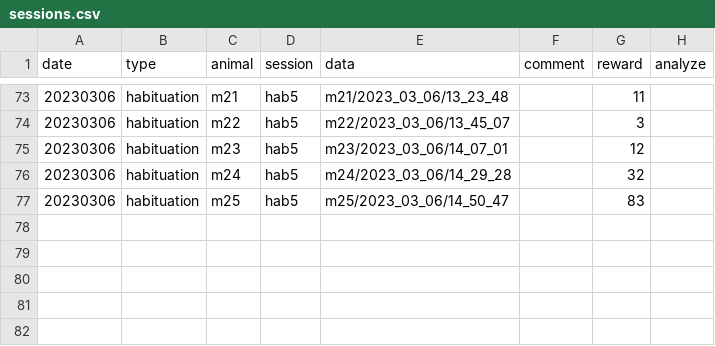
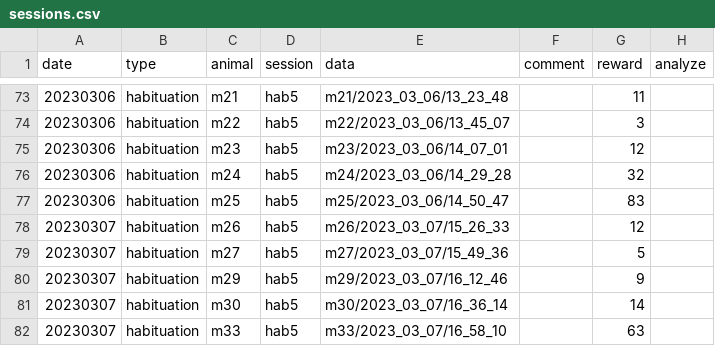
Before and after one commit to denisecailab/miniscope_2s-validation, a CSV file: experiment/cv_exp0/log/sessions.csv, drawn as a sheet; only a part is shown, gaps mark what is left out.

Commit message:
body weight data for all mice, behavior m26-33

```diff
--- a/experiment/cv_exp0/log/sessions.csv
+++ b/experiment/cv_exp0/log/sessions.csv
@@ -77 +77,6 @@ date,type,animal,session,data,comment,reward,analyze
 20230306,habituation,m25,hab5,m25/2023_03_06/14_50_47,,83,
+20230307,habituation,m26,hab5,m26/2023_03_07/15_26_33,,12,
+20230307,habituation,m27,hab5,m27/2023_03_07/15_49_36,,5,
+20230307,habituation,m29,hab5,m29/2023_03_07/16_12_46,,9,
+20230307,habituation,m30,hab5,m30/2023_03_07/16_36_14,,14,
+20230307,habituation,m33,hab5,m33/2023_03_07/16_58_10,,63,
```
Also changed, not shown: experiment/cv_exp0/log/weight.csv.
